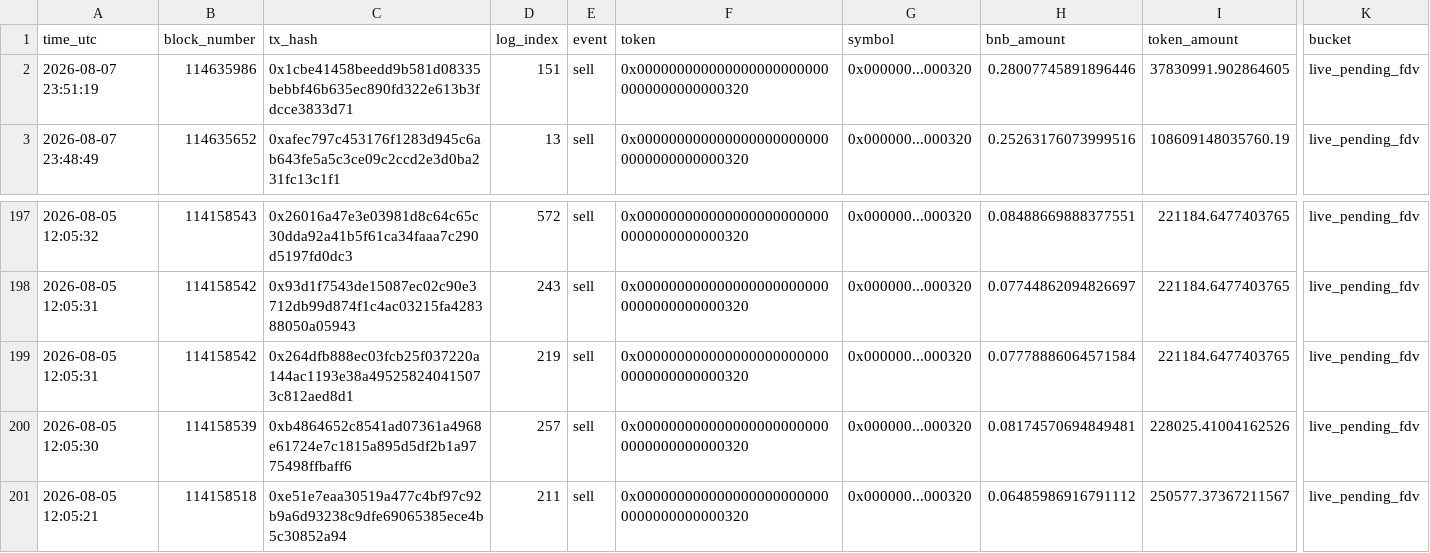
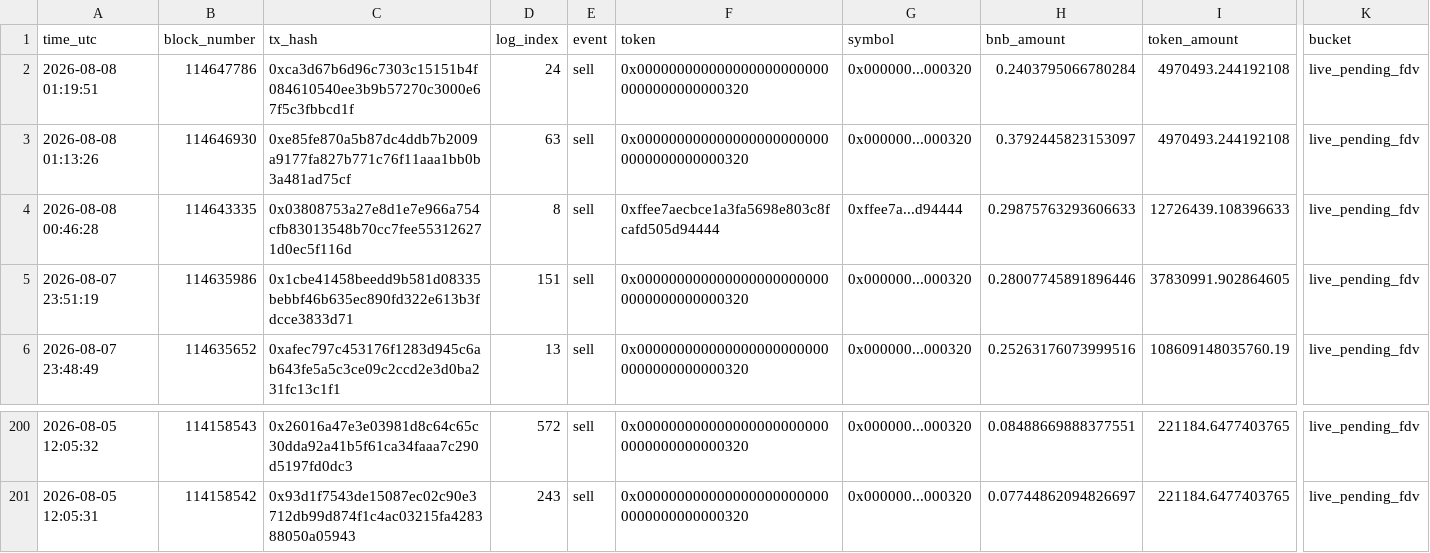
Before and after one commit to hahahakang/bsc-fourmeme-analysis-live, a CSV file: data/live_events.csv, drawn as a sheet; only a part is shown, gaps mark what is left out; removed rows and columns are numbered as before the commit, all else as after; rows hold the shown columns only; the diff names each change by its address in the sheet, - before the commit and + after, or states it on an @@ line.

```diff
--- a/data/live_events.csv
+++ b/data/live_events.csv
+row 2: 2026-08-08 01:19:51 | 114647786 | 0xca3d67b6d96c7303c15151b4f084610540ee3b9b57270c3000e67f5c3fbbcd1f | 24 | sell | 0x0000000000000000000000000000000000000320 | 0x000000...000320 | 0.2403795066780284 | 4970493.244192108 | live_pending_fdv
+row 3: 2026-08-08 01:13:26 | 114646930 | 0xe85fe870a5b87dc4ddb7b2009a9177fa827b771c76f11aaa1bb0b3a481ad75cf | 63 | sell | 0x0000000000000000000000000000000000000320 | 0x000000...000320 | 0.3792445823153097 | 4970493.244192108 | live_pending_fdv
+row 4: 2026-08-08 00:46:28 | 114643335 | 0x03808753a27e8d1e7e966a754cfb83013548b70cc7fee553126271d0ec5f116d | 8 | sell | 0xffee7aecbce1a3fa5698e803c8fcafd505d94444 | 0xffee7a...d94444 | 0.29875763293606633 | 12726439.108396633 | live_pending_fdv
-row 199: 2026-08-05 12:05:31 | 114158542 | 0x264dfb888ec03fcb25f037220a144ac1193e38a495258240415073c812aed8d1 | 219 | sell | 0x0000000000000000000000000000000000000320 | 0x000000...000320 | 0.07778886064571584 | 221184.6477403765 | live_pending_fdv
-row 200: 2026-08-05 12:05:30 | 114158539 | 0xb4864652c8541ad07361a4968e61724e7c1815a895d5df2b1a9775498ffbaff6 | 257 | sell | 0x0000000000000000000000000000000000000320 | 0x000000...000320 | 0.08174570694849481 | 228025.41004162526 | live_pending_fdv
-row 201: 2026-08-05 12:05:21 | 114158518 | 0xe51e7eaa30519a477c4bf97c92b9a6d93238c9dfe69065385ece4b5c30852a94 | 211 | sell | 0x0000000000000000000000000000000000000320 | 0x000000...000320 | 0.06485986916791112 | 250577.37367211567 | live_pending_fdv
```
Also changed, not shown: data/live_recent_positions.csv, 5 other files.
